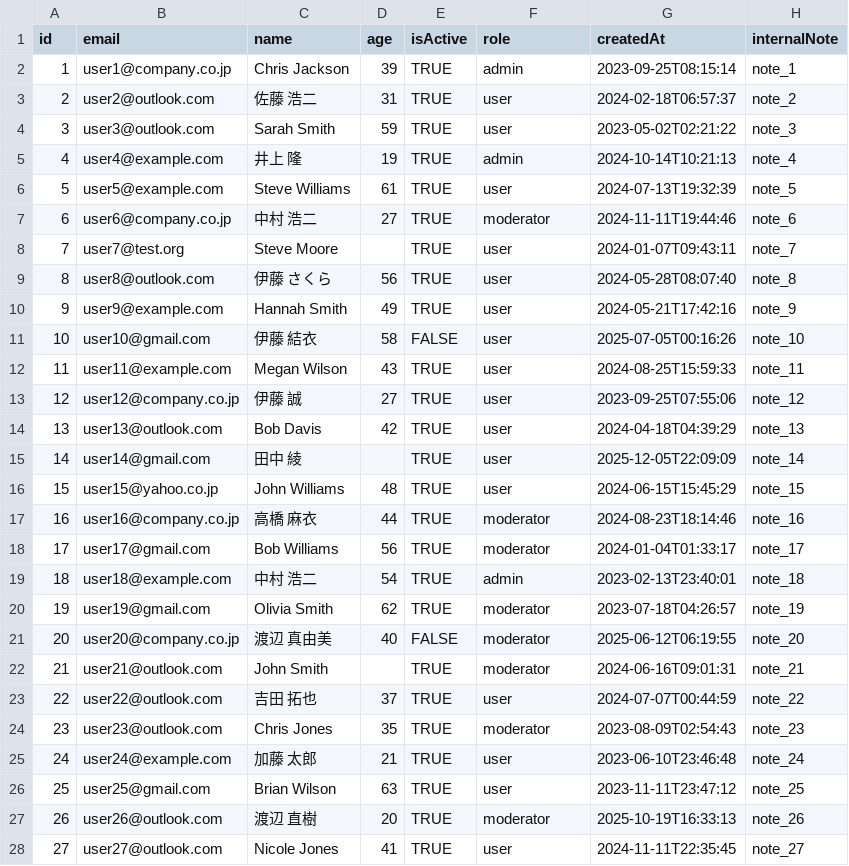
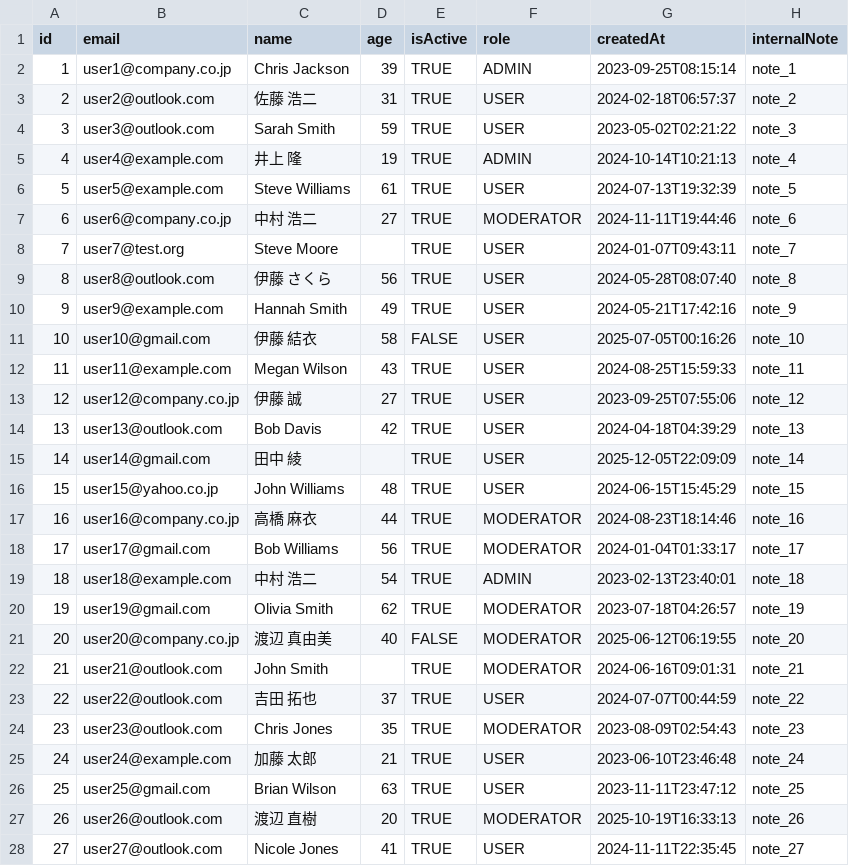
Before and after one commit to akahoshi1421/gassma-test, a CSV file: sheet/User.csv, drawn as a sheet; only a part is shown; the diff covers the shown part only.

```diff
--- a/sheet/User.csv
+++ b/sheet/User.csv
@@ -1,28 +1,28 @@
 id,email,name,age,isActive,role,createdAt,internalNote
-1,user1@company.co.jp,Chris Jackson,39,TRUE,admin,2023-09-25T08:15:14,note_1
-2,user2@outlook.com,佐藤 浩二,31,TRUE,user,2024-02-18T06:57:37,note_2
-3,user3@outlook.com,Sarah Smith,59,TRUE,user,2023-05-02T02:21:22,note_3
-4,user4@example.com,井上 隆,19,TRUE,admin,2024-10-14T10:21:13,note_4
-5,user5@example.com,Steve Williams,61,TRUE,user,2024-07-13T19:32:39,note_5
-6,user6@company.co.jp,中村 浩二,27,TRUE,moderator,2024-11-11T19:44:46,note_6
-7,user7@test.org,Steve Moore,,TRUE,user,2024-01-07T09:43:11,note_7
-8,user8@outlook.com,伊藤 さくら,56,TRUE,user,2024-05-28T08:07:40,note_8
-9,user9@example.com,Hannah Smith,49,TRUE,user,2024-05-21T17:42:16,note_9
-10,user10@gmail.com,伊藤 結衣,58,FALSE,user,2025-07-05T00:16:26,note_10
-11,user11@example.com,Megan Wilson,43,TRUE,user,2024-08-25T15:59:33,note_11
-12,user12@company.co.jp,伊藤 誠,27,TRUE,user,2023-09-25T07:55:06,note_12
-13,user13@outlook.com,Bob Davis,42,TRUE,user,2024-04-18T04:39:29,note_13
-14,user14@gmail.com,田中 綾,,TRUE,user,2025-12-05T22:09:09,note_14
-15,user15@yahoo.co.jp,John Williams,48,TRUE,user,2024-06-15T15:45:29,note_15
-16,user16@company.co.jp,高橋 麻衣,44,TRUE,moderator,2024-08-23T18:14:46,note_16
-17,user17@gmail.com,Bob Williams,56,TRUE,moderator,2024-01-04T01:33:17,note_17
-18,user18@example.com,中村 浩二,54,TRUE,admin,2023-02-13T23:40:01,note_18
-19,user19@gmail.com,Olivia Smith,62,TRUE,moderator,2023-07-18T04:26:57,note_19
-20,user20@company.co.jp,渡辺 真由美,40,FALSE,moderator,2025-06-12T06:19:55,note_20
-21,user21@outlook.com,John Smith,,TRUE,moderator,2024-06-16T09:01:31,note_21
-22,user22@outlook.com,吉田 拓也,37,TRUE,user,2024-07-07T00:44:59,note_22
-23,user23@outlook.com,Chris Jones,35,TRUE,moderator,2023-08-09T02:54:43,note_23
-24,user24@example.com,加藤 太郎,21,TRUE,user,2023-06-10T23:46:48,note_24
-25,user25@gmail.com,Brian Wilson,63,TRUE,user,2023-11-11T23:47:12,note_25
-26,user26@outlook.com,渡辺 直樹,20,TRUE,moderator,2025-10-19T16:33:13,note_26
-27,user27@outlook.com,Nicole Jones,41,TRUE,user,2024-11-11T22:35:45,note_27
+1,user1@company.co.jp,Chris Jackson,39,TRUE,ADMIN,2023-09-25T08:15:14,note_1
+2,user2@outlook.com,佐藤 浩二,31,TRUE,USER,2024-02-18T06:57:37,note_2
+3,user3@outlook.com,Sarah Smith,59,TRUE,USER,2023-05-02T02:21:22,note_3
+4,user4@example.com,井上 隆,19,TRUE,ADMIN,2024-10-14T10:21:13,note_4
+5,user5@example.com,Steve Williams,61,TRUE,USER,2024-07-13T19:32:39,note_5
+6,user6@company.co.jp,中村 浩二,27,TRUE,MODERATOR,2024-11-11T19:44:46,note_6
+7,user7@test.org,Steve Moore,,TRUE,USER,2024-01-07T09:43:11,note_7
+8,user8@outlook.com,伊藤 さくら,56,TRUE,USER,2024-05-28T08:07:40,note_8
+9,user9@example.com,Hannah Smith,49,TRUE,USER,2024-05-21T17:42:16,note_9
+10,user10@gmail.com,伊藤 結衣,58,FALSE,USER,2025-07-05T00:16:26,note_10
+11,user11@example.com,Megan Wilson,43,TRUE,USER,2024-08-25T15:59:33,note_11
+12,user12@company.co.jp,伊藤 誠,27,TRUE,USER,2023-09-25T07:55:06,note_12
+13,user13@outlook.com,Bob Davis,42,TRUE,USER,2024-04-18T04:39:29,note_13
+14,user14@gmail.com,田中 綾,,TRUE,USER,2025-12-05T22:09:09,note_14
+15,user15@yahoo.co.jp,John Williams,48,TRUE,USER,2024-06-15T15:45:29,note_15
+16,user16@company.co.jp,高橋 麻衣,44,TRUE,MODERATOR,2024-08-23T18:14:46,note_16
+17,user17@gmail.com,Bob Williams,56,TRUE,MODERATOR,2024-01-04T01:33:17,note_17
+18,user18@example.com,中村 浩二,54,TRUE,ADMIN,2023-02-13T23:40:01,note_18
+19,user19@gmail.com,Olivia Smith,62,TRUE,MODERATOR,2023-07-18T04:26:57,note_19
+20,user20@company.co.jp,渡辺 真由美,40,FALSE,MODERATOR,2025-06-12T06:19:55,note_20
+21,user21@outlook.com,John Smith,,TRUE,MODERATOR,2024-06-16T09:01:31,note_21
+22,user22@outlook.com,吉田 拓也,37,TRUE,USER,2024-07-07T00:44:59,note_22
+23,user23@outlook.com,Chris Jones,35,TRUE,MODERATOR,2023-08-09T02:54:43,note_23
+24,user24@example.com,加藤 太郎,21,TRUE,USER,2023-06-10T23:46:48,note_24
+25,user25@gmail.com,Brian Wilson,63,TRUE,USER,2023-11-11T23:47:12,note_25
+26,user26@outlook.com,渡辺 直樹,20,TRUE,MODERATOR,2025-10-19T16:33:13,note_26
+27,user27@outlook.com,Nicole Jones,41,TRUE,USER,2024-11-11T22:35:45,note_27
```
Also changed, not shown: 23 edited cells elsewhere in this file, 19 other files.
